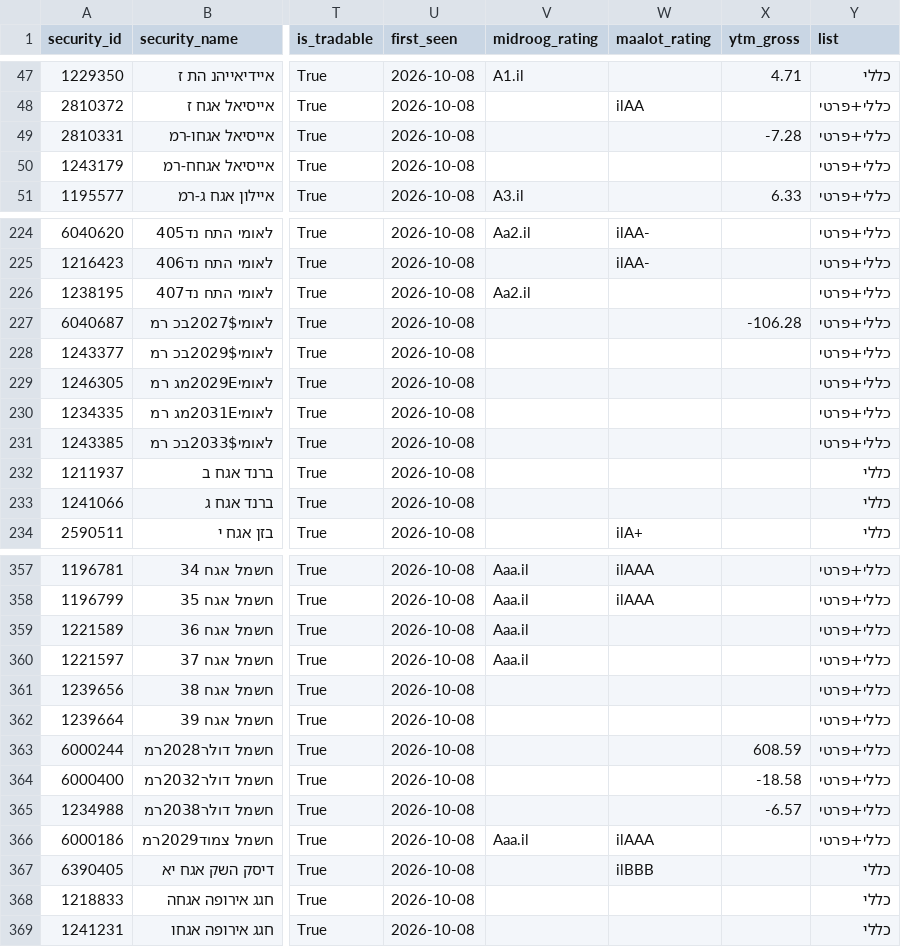
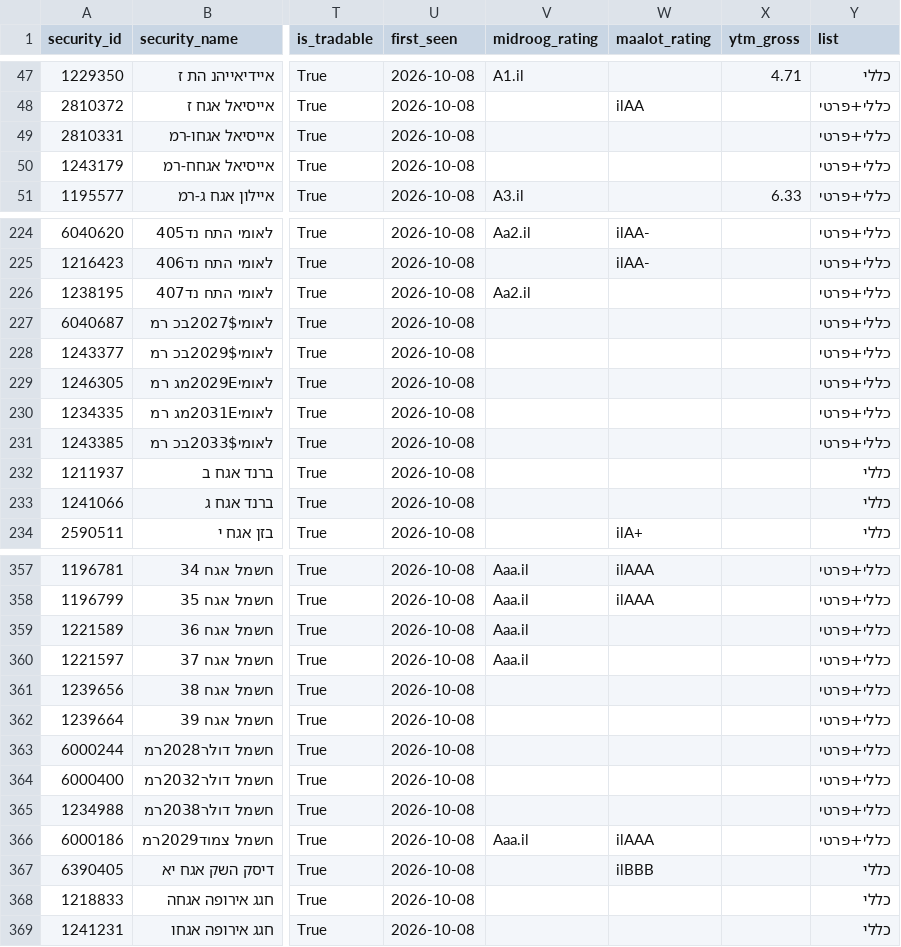
Before and after one commit to Revach123/HARAV_LEVIN, a CSV file: data/bonds_list/bonds_all.csv, drawn as a sheet; only a part is shown, gaps mark what is left out; the diff names each change by its address in the sheet, - before the commit and + after, or states it on an @@ line.

```diff
--- a/data/bonds_list/bonds_all.csv
+++ b/data/bonds_list/bonds_all.csv
-X49 (ytm_gross): -7.28
+X49 (ytm_gross): (empty)
-X227 (ytm_gross): -106.28
+X227 (ytm_gross): (empty)
-X363 (ytm_gross): 608.59
+X363 (ytm_gross): (empty)
-X364 (ytm_gross): -18.58
+X364 (ytm_gross): (empty)
-X365 (ytm_gross): -6.57
+X365 (ytm_gross): (empty)
```
Also changed, not shown: data/bonds_list/bonds_general.csv, data/bonds_list/bonds_private.csv, 4 other files.
